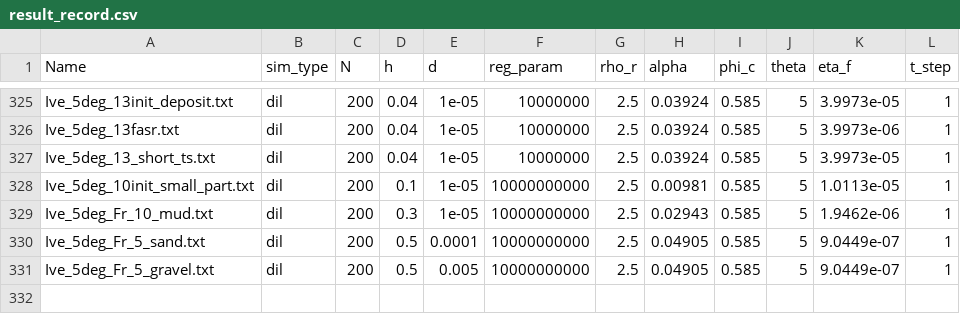
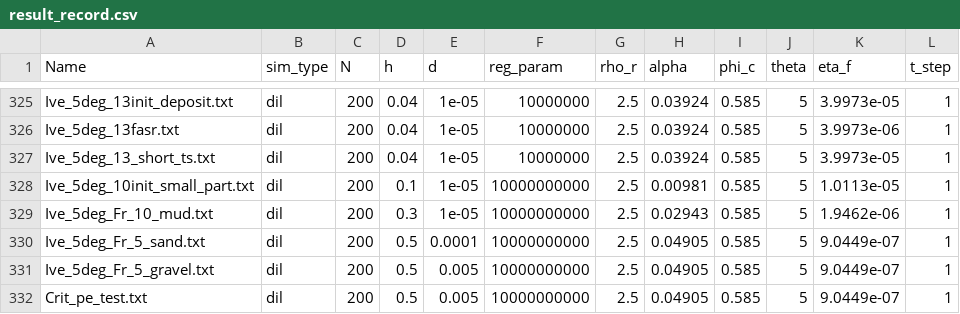
Before and after one commit to danielmck/Submerged_1d, a CSV file: Iverson_Closure/Results/result_record.csv, drawn as a sheet; only a part is shown, gaps mark what is left out; the diff names each change by its address in the sheet, - before the commit and + after, or states it on an @@ line.

```diff
--- a/Iverson_Closure/Results/result_record.csv
+++ b/Iverson_Closure/Results/result_record.csv
+row 332: Crit_pe_test.txt | dil | 200 | 0.5 | 0.005 | 10000000000 | 2.5 | 0.04905 | 0.585 | 5 | 9.0449e-07 | 1
```
Also changed, not shown: 38 other files.
